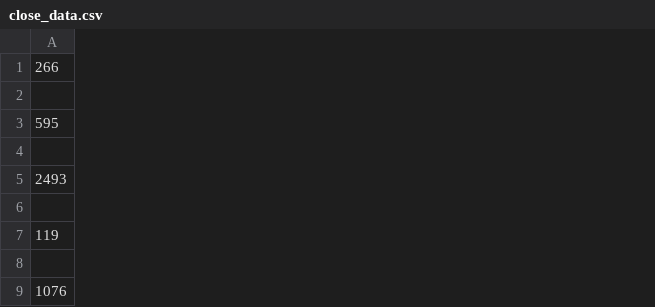
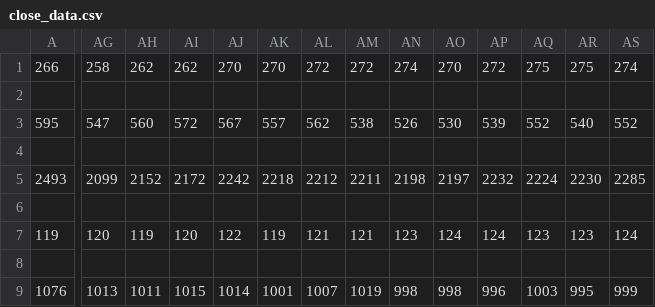
Before and after one commit to daring-board/misa, a CSV file: close_data.csv, drawn as a sheet; only a part is shown, gaps mark what is left out; the diff covers the shown part only; the diff names each change by its address in the sheet, - before the commit and + after, or states it on an @@ line.

```diff
--- a/close_data.csv
+++ b/close_data.csv
+column AG, rows 1-9: 258 |  | 547 |  | 2099 |  | 120 |  | 1013
+column AH, rows 1-9: 262 |  | 560 |  | 2152 |  | 119 |  | 1011
+column AI, rows 1-9: 262 |  | 572 |  | 2172 |  | 120 |  | 1015
+column AJ, rows 1-9: 270 |  | 567 |  | 2242 |  | 122 |  | 1014
+column AK, rows 1-9: 270 |  | 557 |  | 2218 |  | 119 |  | 1001
+column AL, rows 1-9: 272 |  | 562 |  | 2212 |  | 121 |  | 1007
+column AM, rows 1-9: 272 |  | 538 |  | 2211 |  | 121 |  | 1019
+column AN, rows 1-9: 274 |  | 526 |  | 2198 |  | 123 |  | 998
+column AO, rows 1-9: 270 |  | 530 |  | 2197 |  | 124 |  | 998
+column AP, rows 1-9: 272 |  | 539 |  | 2232 |  | 124 |  | 996
+column AQ, rows 1-9: 275 |  | 552 |  | 2224 |  | 123 |  | 1003
+column AR, rows 1-9: 275 |  | 540 |  | 2230 |  | 123 |  | 995
+column AS, rows 1-9: 274 |  | 552 |  | 2285 |  | 124 |  | 999
```
Also changed, not shown: 9 added columns and 30 edited cells elsewhere in this file, 3 other files.
